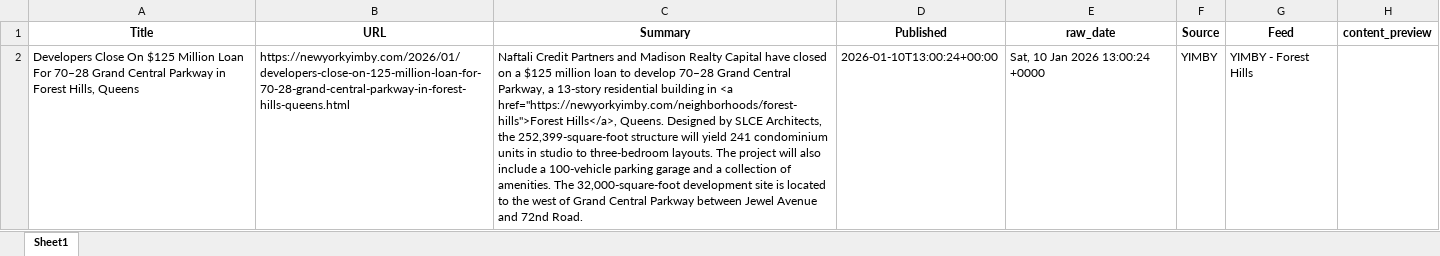
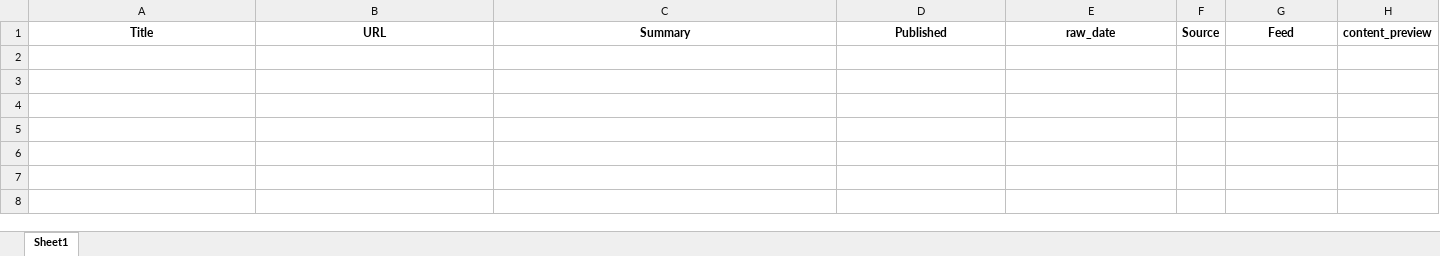
Before and after one commit to ACRE-marketing/queens-dev-news, an Excel workbook: data/output/queens_dev_news.xlsx, sheet Sheet1, drawn as a sheet; values as stored, in another font and other column widths than the file's, no borders; the diff names each change by its address in the sheet, - before the commit and + after, or states it on an @@ line.

```diff
--- a/data/output/queens_dev_news.xlsx (sheet Sheet1)
+++ b/data/output/queens_dev_news.xlsx (sheet Sheet1)
-row 2: Developers Close On $125 Million Loan For 70–28 Grand Central Parkway in Forest Hills, Queens | https://newyorkyimby.com/2026/01/developers-close-on-125-million-loan-for-70-28-grand-central-parkway-in-forest-hills-queens.html | Naftali Credit Partners and Madison Realty Capital have closed on a $125 million loan to develop 70–28 Grand Central Parkway, a 13-story residential building in <a href="https://newyorkyimby.com/neighborhoods/forest-hills">Forest Hills</a>, Queens. Designed by SLCE Architects, the 252,399-square-foot structure will yield 241 condominium units in studio to three-bedroom layouts. The project will also include a 100-vehicle parking garage and a collection of amenities. The 32,000-square-foot development site is located to the west of Grand Central Parkway between Jewel Avenue and 72nd Road. | 2026-01-10T13:00:24+00:00 | Sat, 10 Jan 2026 13:00:24 +0000 | YIMBY | YIMBY - Forest Hills
```
